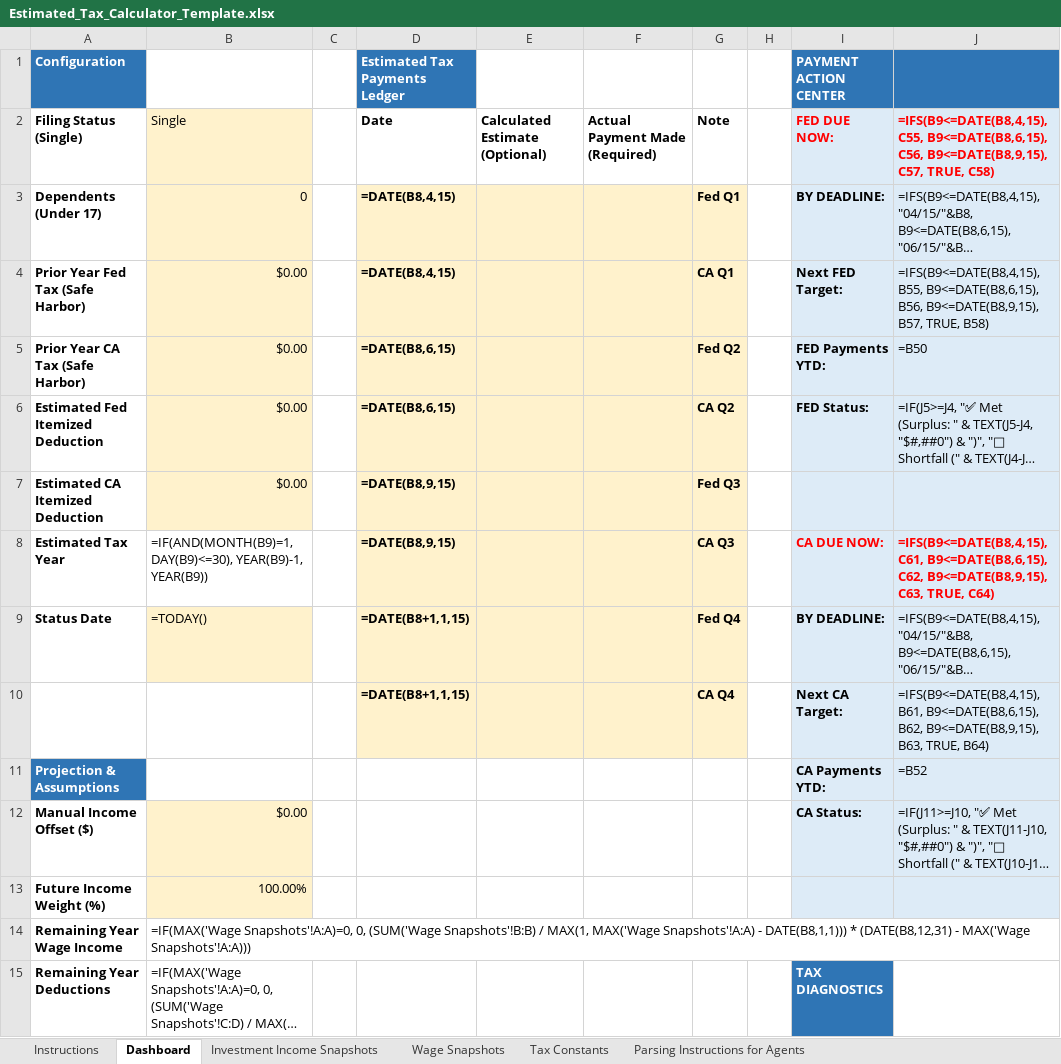
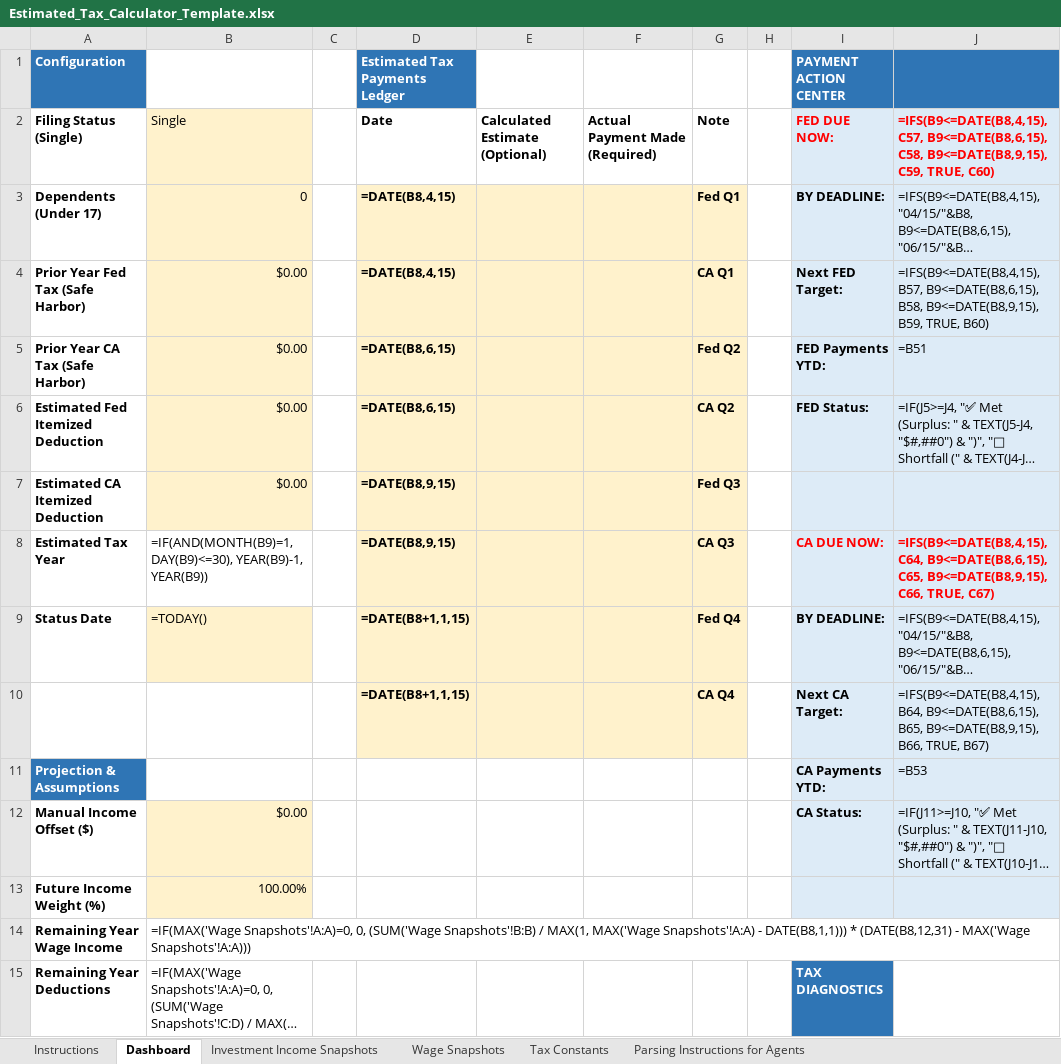
Before and after one commit to rosswait/tax-orchestrator, an Excel workbook: Estimated_Tax_Calculator_Template.xlsx, sheet Dashboard, drawn as a sheet; only a part is shown; long unchanged cells end in …; values as stored, in another font and other column widths than the file's, no borders; formulas without a stored value are shown as written; the diff covers the shown part only; the diff names each change by its address in the sheet, - before the commit and + after, or states it on an @@ line.

Commit message:
UI: Refactored Dashboard layout with section breaks and synchronized formulas

```diff
--- a/Estimated_Tax_Calculator_Template.xlsx (sheet Dashboard)
+++ b/Estimated_Tax_Calculator_Template.xlsx (sheet Dashboard)
-J2: =IFS(B9<=DATE(B8,4,15), C55, B9<=DATE(B8,6,15), C56, B9<=DATE(B8,9,15), C57, TRUE, C58)
+J2: =IFS(B9<=DATE(B8,4,15), C57, B9<=DATE(B8,6,15), C58, B9<=DATE(B8,9,15), C59, TRUE, C60)
-J4: =IFS(B9<=DATE(B8,4,15), B55, B9<=DATE(B8,6,15), B56, B9<=DATE(B8,9,15), B57, TRUE, B58)
+J4: =IFS(B9<=DATE(B8,4,15), B57, B9<=DATE(B8,6,15), B58, B9<=DATE(B8,9,15), B59, TRUE, B60)
-J5: =B50
+J5: =B51
-J8: =IFS(B9<=DATE(B8,4,15), C61, B9<=DATE(B8,6,15), C62, B9<=DATE(B8,9,15), C63, TRUE, C64)
+J8: =IFS(B9<=DATE(B8,4,15), C64, B9<=DATE(B8,6,15), C65, B9<=DATE(B8,9,15), C66, TRUE, C67)
-J10: =IFS(B9<=DATE(B8,4,15), B61, B9<=DATE(B8,6,15), B62, B9<=DATE(B8,9,15), B63, TRUE, B64)
+J10: =IFS(B9<=DATE(B8,4,15), B64, B9<=DATE(B8,6,15), B65, B9<=DATE(B8,9,15), B66, TRUE, B67)
-J11: =B52
+J11: =B53
```
Also changed, not shown: 4 added rows, 1 removed row, 58 edited cells and cell formats elsewhere in this sheet, 1 other file.
